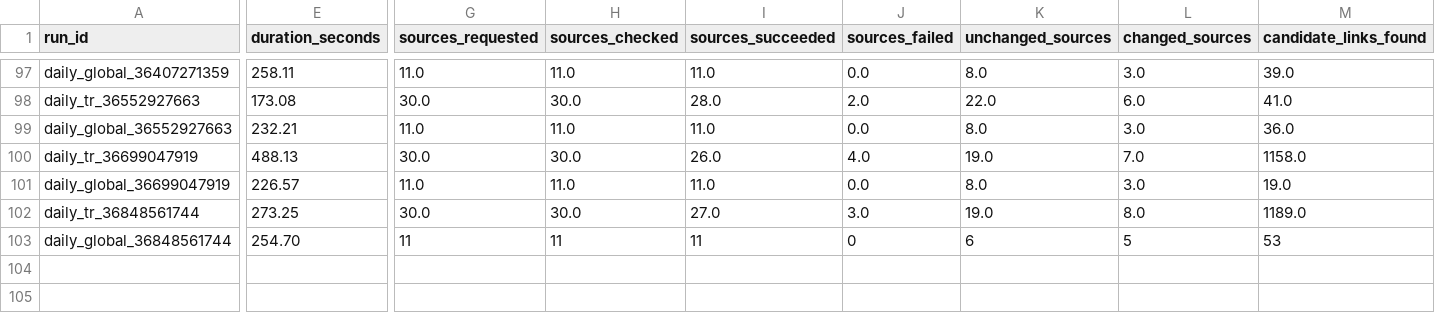
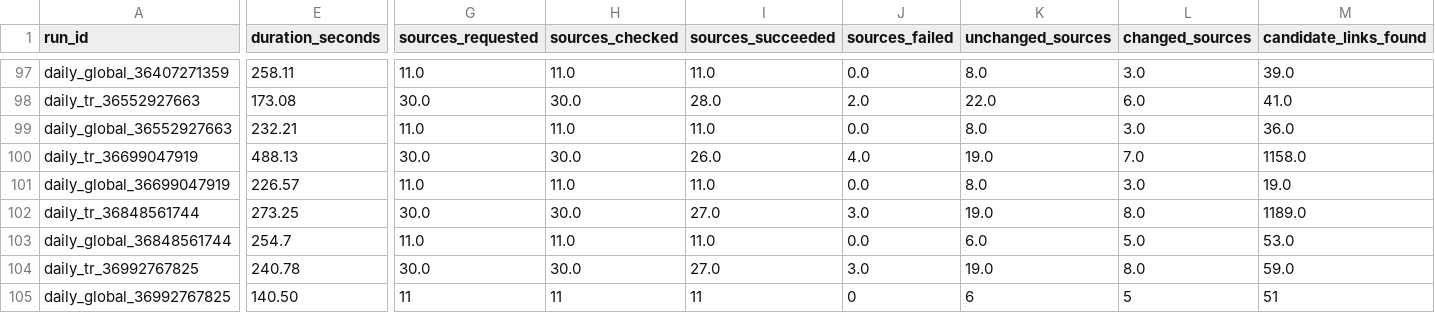
Before and after one commit to ekowiggins-dotcom/ardakobibenchmark, a CSV file: data/pipeline_runs.csv, drawn as a sheet; only a part is shown, gaps mark what is left out; rows hold the shown columns only; the diff covers the shown part only; the diff names each change by its address in the sheet, - before the commit and + after, or states it on an @@ line.

```diff
--- a/data/pipeline_runs.csv
+++ b/data/pipeline_runs.csv
-E103 (duration_seconds): 254.70
+E103 (duration_seconds): 254.7
-G103 (sources_requested): 11
+G103 (sources_requested): 11.0
-H103 (sources_checked): 11
+H103 (sources_checked): 11.0
-I103 (sources_succeeded): 11
+I103 (sources_succeeded): 11.0
-J103 (sources_failed): 0
+J103 (sources_failed): 0.0
-K103 (unchanged_sources): 6
+K103 (unchanged_sources): 6.0
-L103 (changed_sources): 5
+L103 (changed_sources): 5.0
-M103 (candidate_links_found): 53
+M103 (candidate_links_found): 53.0
+row 104: daily_tr_36992767825 | 240.78 | 30.0 | 30.0 | 27.0 | 3.0 | 19.0 | 8.0 | 59.0
+row 105: daily_global_36992767825 | 140.50 | 11 | 11 | 11 | 0 | 6 | 5 | 51
```
Also changed, not shown: 19 edited cells elsewhere in this file, data/development_cluster_review_queue.csv, data/development_clusters.csv, 12 other files.
